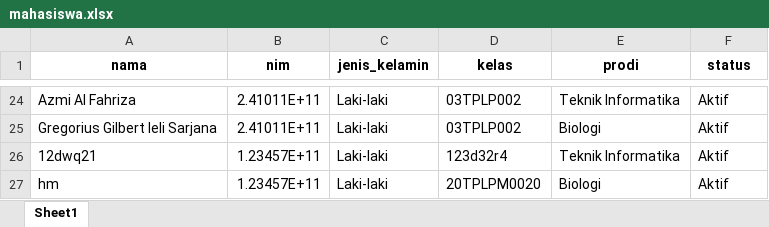
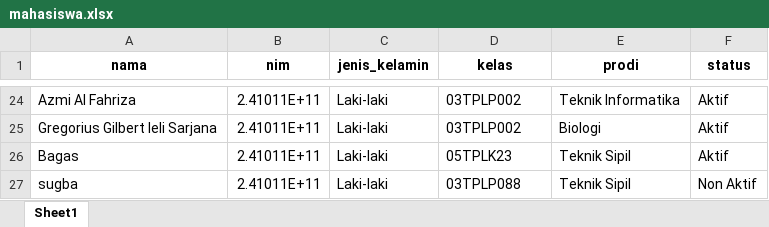
Before and after one commit to Azinro/MDMALGOII, an Excel workbook: data/mahasiswa.xlsx, sheet Sheet1, drawn as a sheet; only a part is shown, gaps mark what is left out; values as stored, in another font and other column widths than the file's, no borders; removed rows and columns are numbered as before the commit, all else as after; the diff names each change by its address in the sheet, - before the commit and + after, or states it on an @@ line.

```diff
--- a/data/mahasiswa.xlsx (sheet Sheet1)
+++ b/data/mahasiswa.xlsx (sheet Sheet1)
-row 26: 12dwq21 | 1.23457E+11 | Laki-laki | 123d32r4 | Teknik Informatika | Aktif
-row 27: hm | 1.23457E+11 | Laki-laki | 20TPLPM0020 | Biologi | Aktif
+row 26: Bagas | 2.41011E+11 | Laki-laki | 05TPLK23 | Teknik Sipil | Aktif
+row 27: sugba | 2.41011E+11 | Laki-laki | 03TPLP088 | Teknik Sipil | Non Aktif
```
Also changed, not shown: 4 other files.
